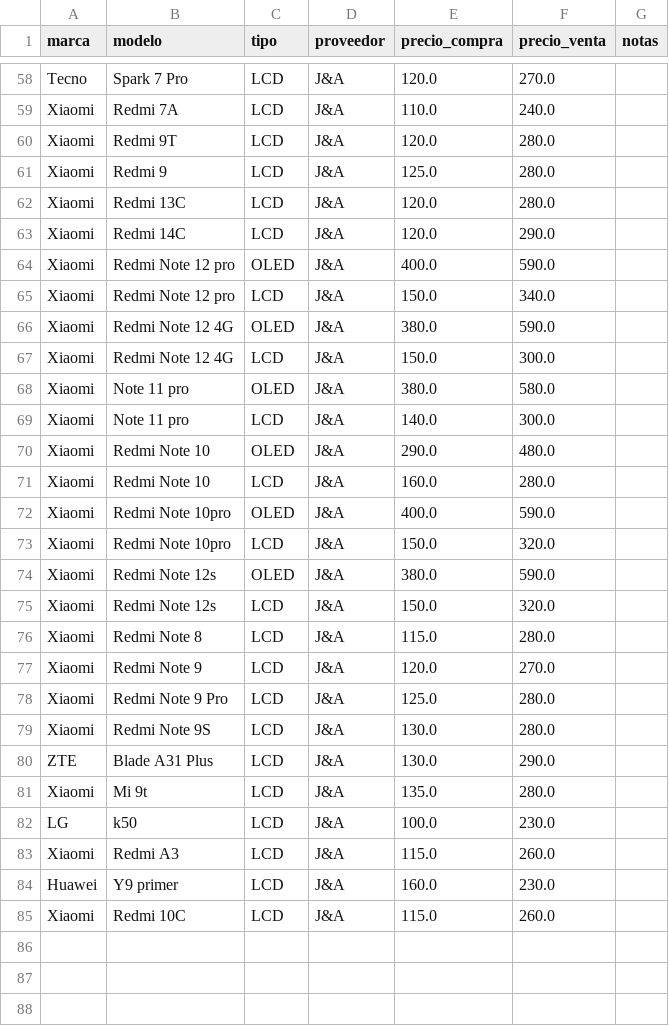
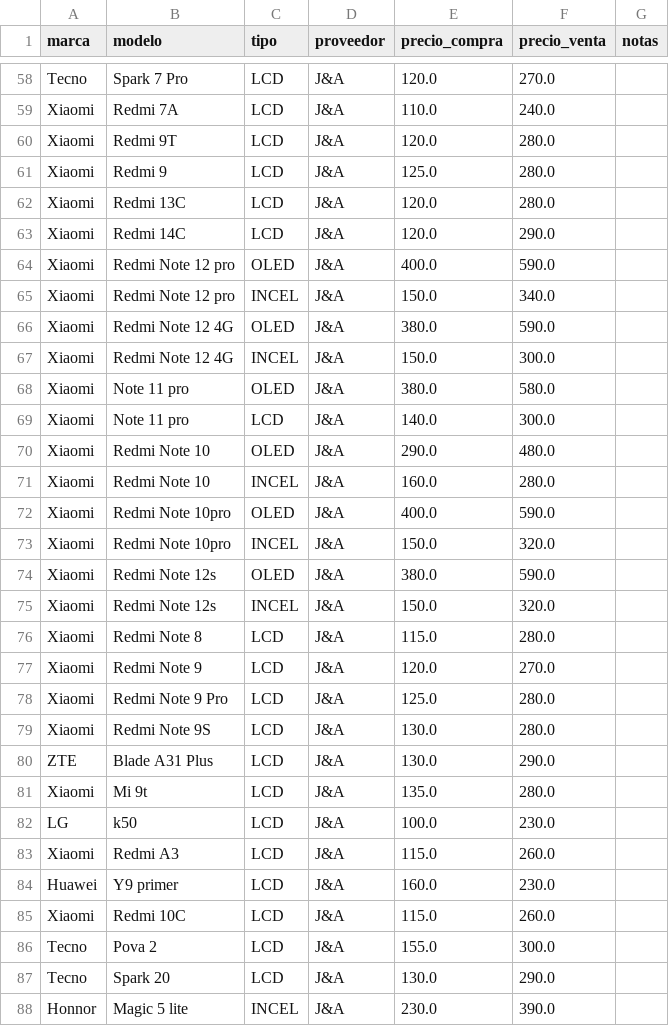
Before and after one commit to scz-red/lupo.lat, a CSV file: precios/data/ja.csv, drawn as a sheet; only a part is shown, gaps mark what is left out.

Commit message:
Update ja.csv

```diff
--- a/precios/data/ja.csv
+++ b/precios/data/ja.csv
@@ -64,5 +64,5 @@ Xiaomi,Redmi 14C,LCD,J&A,120.0,290.0,
 Xiaomi,Redmi Note 12 pro,OLED,J&A,400.0,590.0,
-Xiaomi,Redmi Note 12 pro,LCD,J&A,150.0,340.0,
+Xiaomi,Redmi Note 12 pro,INCEL,J&A,150.0,340.0,
 Xiaomi,Redmi Note 12 4G,OLED,J&A,380.0,590.0,
-Xiaomi,Redmi Note 12 4G,LCD,J&A,150.0,300.0,
+Xiaomi,Redmi Note 12 4G,INCEL,J&A,150.0,300.0,
 Xiaomi,Note 11 pro,OLED,J&A,380.0,580.0,
@@ -70,7 +70,7 @@ Xiaomi,Note 11 pro,LCD,J&A,140.0,300.0,
 Xiaomi,Redmi Note 10,OLED,J&A,290.0,480.0,
-Xiaomi,Redmi Note 10,LCD,J&A,160.0,280.0,
+Xiaomi,Redmi Note 10,INCEL,J&A,160.0,280.0,
 Xiaomi,Redmi Note 10pro,OLED,J&A,400.0,590.0,
-Xiaomi,Redmi Note 10pro,LCD,J&A,150.0,320.0,
+Xiaomi,Redmi Note 10pro,INCEL,J&A,150.0,320.0,
 Xiaomi,Redmi Note 12s,OLED,J&A,380.0,590.0,
-Xiaomi,Redmi Note 12s,LCD,J&A,150.0,320.0,
+Xiaomi,Redmi Note 12s,INCEL,J&A,150.0,320.0,
 Xiaomi,Redmi Note 8,LCD,J&A,115.0,280.0,
@@ -85 +85,4 @@ Huawei,Y9 primer,LCD,J&A,160.0,230.0,
 Xiaomi,Redmi 10C,LCD,J&A,115.0,260.0,
+Tecno,Pova 2,LCD,J&A,155.0,300.0,
+Tecno,Spark 20,LCD,J&A,130.0,290.0,
+Honnor,Magic 5 lite,INCEL,J&A,230.0,390.0,
```
